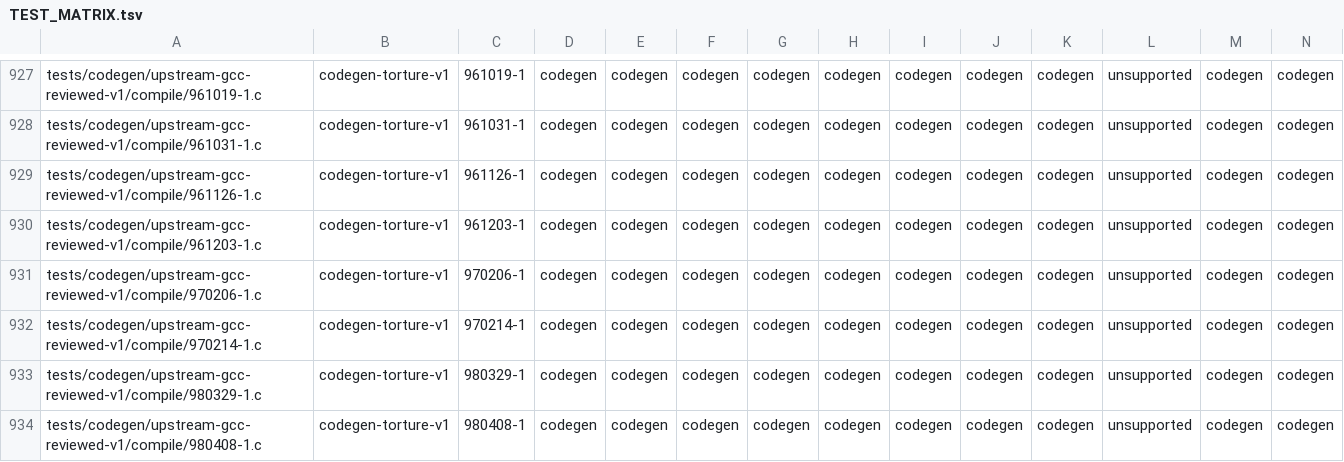
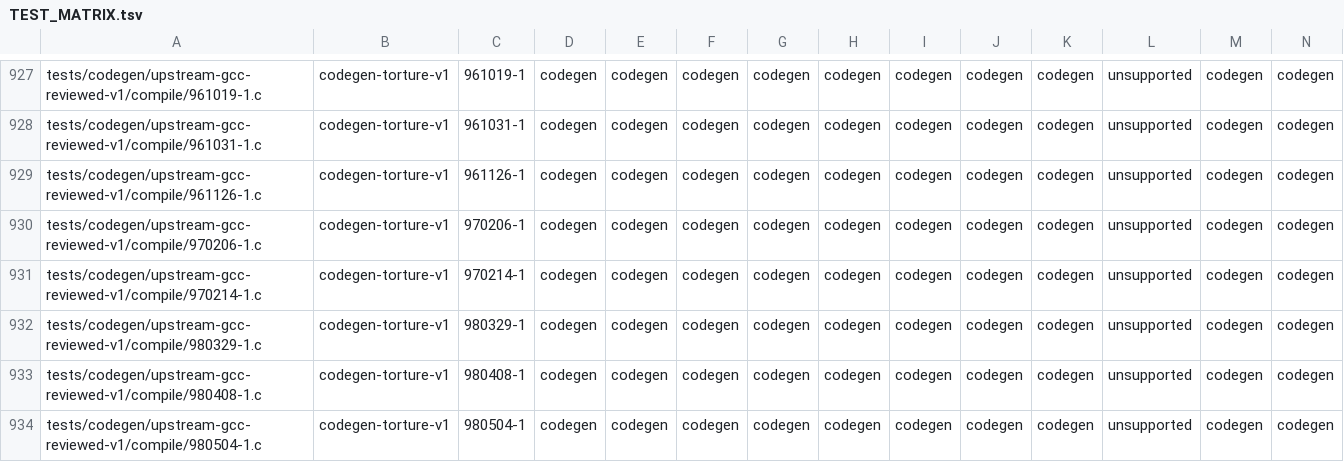
Before and after one commit to theseus-chimaira/pdp10-testkit, a TSV file: TEST_MATRIX.tsv, drawn as a sheet; only a part is shown, gaps mark what is left out; the shorter side is filled out with more unchanged rows; rows hold the shown columns only; the diff names each change by its address in the sheet, - before the commit and + after, or states it on an @@ line.

Commit message:
testkit: integrate nine torture tests, remove impossible large array

```diff
--- a/TEST_MATRIX.tsv
+++ b/TEST_MATRIX.tsv
-row 930: tests/codegen/upstream-gcc-reviewed-v1/compile/961203-1.c | codegen-torture-v1 | 961203-1 | codegen | codegen | codegen | codegen | codegen | codegen | codegen | codegen | unsupported | codegen | codegen
```
Also changed, not shown: 3 other files.
